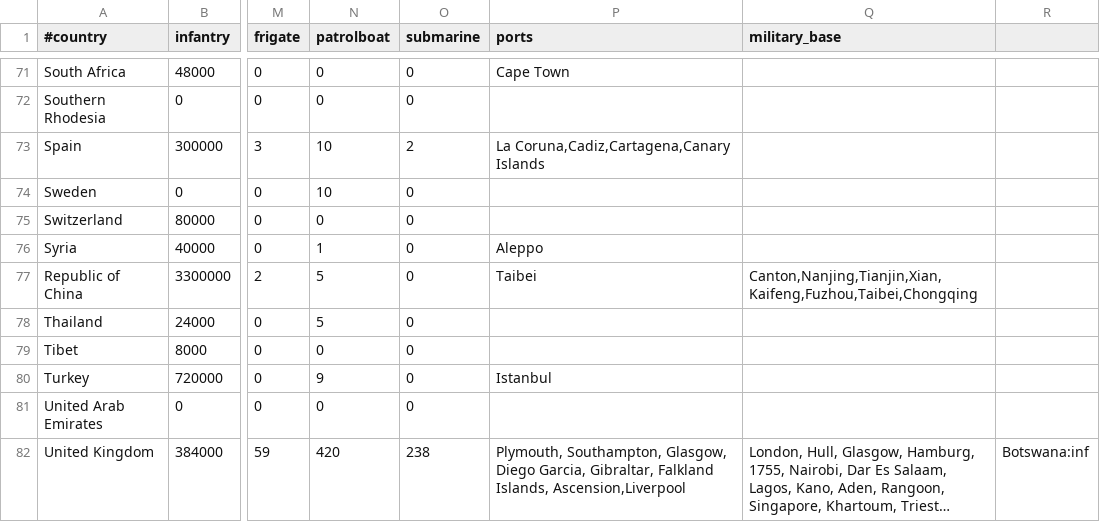
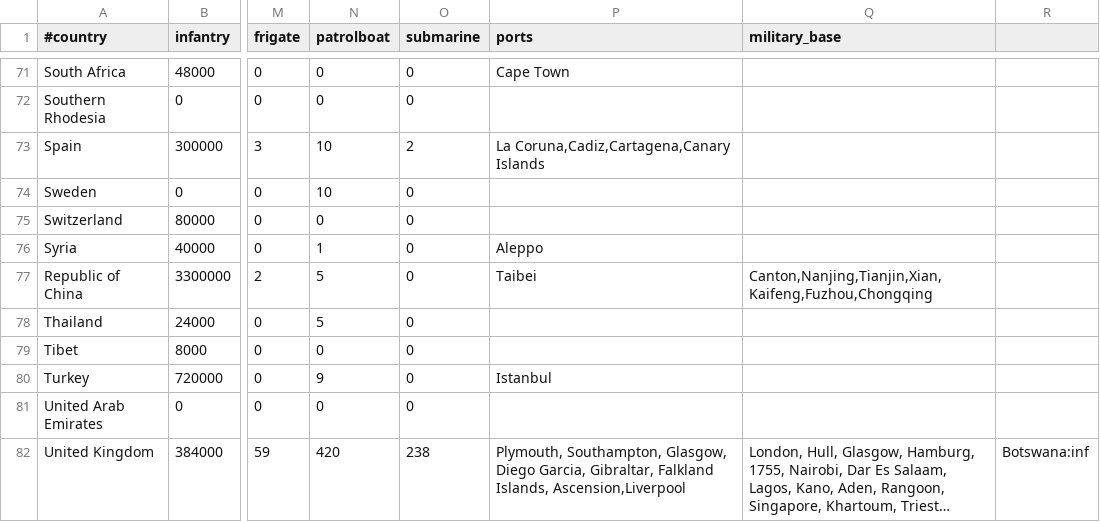
Before and after one commit to simsulla/nwomod, a CSV file: NWO/doc/history_units_1946.csv, drawn as a sheet; only a part is shown, gaps mark what is left out; long unchanged cells end in …; the diff names each change by its address in the sheet, - before the commit and + after, or states it on an @@ line.

```diff
--- a/NWO/doc/history_units_1946.csv
+++ b/NWO/doc/history_units_1946.csv
-Q77 (military_base): Canton,Nanjing,Tianjin,Xian,Kaifeng,Fuzhou,Taibei,Chongqing
+Q77 (military_base): Canton,Nanjing,Tianjin,Xian,Kaifeng,Fuzhou,Chongqing
```
Also changed, not shown: 9 other files.
